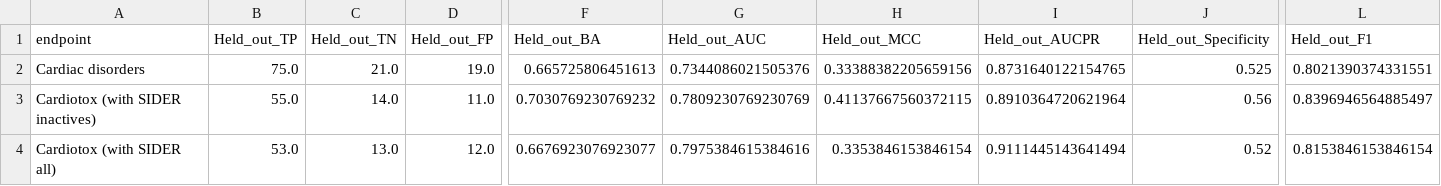
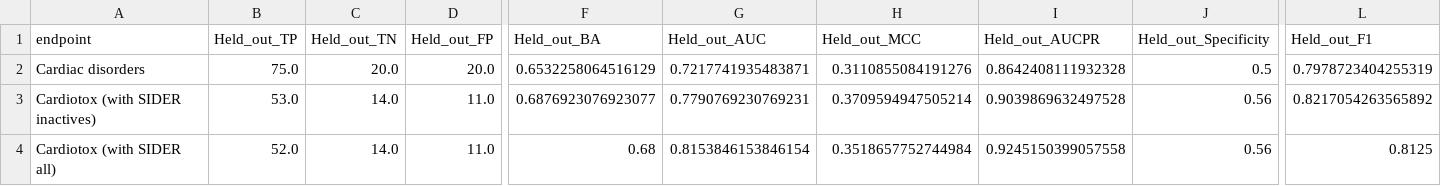
Before and after one commit to srijitseal/DICTrank, a CSV file: 10_evaluate_classification/Ensemble_all_model_results.csv, drawn as a sheet; only a part is shown, gaps mark what is left out; the diff covers the shown part only; the diff names each change by its address in the sheet, - before the commit and + after, or states it on an @@ line.

```diff
--- a/10_evaluate_classification/Ensemble_all_model_results.csv
+++ b/10_evaluate_classification/Ensemble_all_model_results.csv
-C2 (Held_out_TN): 21.0
+C2 (Held_out_TN): 20.0
-D2 (Held_out_FP): 19.0
+D2 (Held_out_FP): 20.0
-F2 (Held_out_BA): 0.665725806451613
+F2 (Held_out_BA): 0.6532258064516129
-G2 (Held_out_AUC): 0.7344086021505376
+G2 (Held_out_AUC): 0.7217741935483871
-H2 (Held_out_MCC): 0.33388382205659156
+H2 (Held_out_MCC): 0.3110855084191276
-I2 (Held_out_AUCPR): 0.8731640122154765
+I2 (Held_out_AUCPR): 0.8642408111932328
-J2 (Held_out_Specificity): 0.525
+J2 (Held_out_Specificity): 0.5
-L2 (Held_out_F1): 0.8021390374331551
+L2 (Held_out_F1): 0.7978723404255319
-B3 (Held_out_TP): 55.0
+B3 (Held_out_TP): 53.0
-F3 (Held_out_BA): 0.7030769230769232
+F3 (Held_out_BA): 0.6876923076923077
-G3 (Held_out_AUC): 0.7809230769230769
+G3 (Held_out_AUC): 0.7790769230769231
-H3 (Held_out_MCC): 0.41137667560372115
+H3 (Held_out_MCC): 0.3709594947505214
-I3 (Held_out_AUCPR): 0.8910364720621964
+I3 (Held_out_AUCPR): 0.9039869632497528
-L3 (Held_out_F1): 0.8396946564885497
+L3 (Held_out_F1): 0.8217054263565892
-B4 (Held_out_TP): 53.0
+B4 (Held_out_TP): 52.0
-C4 (Held_out_TN): 13.0
+C4 (Held_out_TN): 14.0
-D4 (Held_out_FP): 12.0
+D4 (Held_out_FP): 11.0
-F4 (Held_out_BA): 0.6676923076923077
+F4 (Held_out_BA): 0.68
-G4 (Held_out_AUC): 0.7975384615384616
+G4 (Held_out_AUC): 0.8153846153846154
-H4 (Held_out_MCC): 0.3353846153846154
+H4 (Held_out_MCC): 0.3518657752744984
-I4 (Held_out_AUCPR): 0.9111445143641494
+I4 (Held_out_AUCPR): 0.9245150399057558
-J4 (Held_out_Specificity): 0.52
+J4 (Held_out_Specificity): 0.56
-L4 (Held_out_F1): 0.8153846153846154
+L4 (Held_out_F1): 0.8125
```
Also changed, not shown: 26 edited cells elsewhere in this file, 10_evaluate_classification/allresults_compounds_df_all_scores.csv, run_all_models_scripts/MOA_Cmax_total_model_held_out_test_results.csv, 42 other files.
